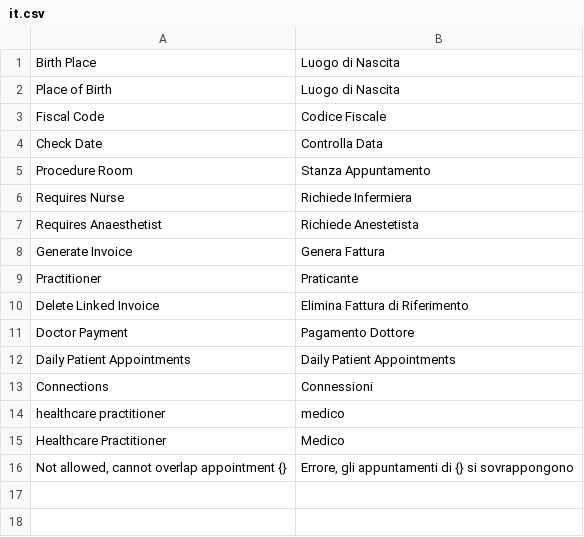
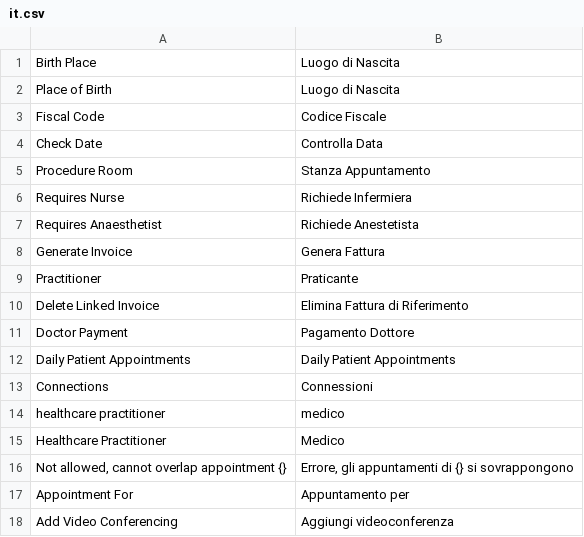
Before and after one commit to tamburro92/frappe-health_upgrade, a CSV file: health_upgrade/translations/it.csv, drawn as a sheet.

Commit message:
feaet: translation

```diff
--- a/health_upgrade/translations/it.csv
+++ b/health_upgrade/translations/it.csv
@@ -16 +16,3 @@ Healthcare Practitioner, Medico,
 "Not allowed, cannot overlap appointment {}", "Errore, gli appuntamenti di {} si sovrappongono",
+Appointment For, Appuntamento per,
+Add Video Conferencing, Aggiungi videoconferenza,
```
